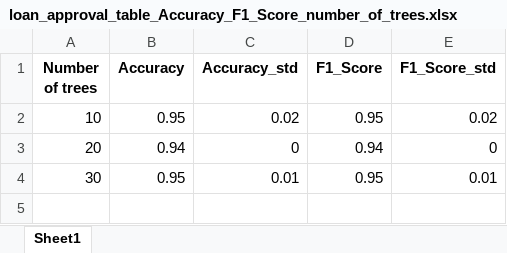
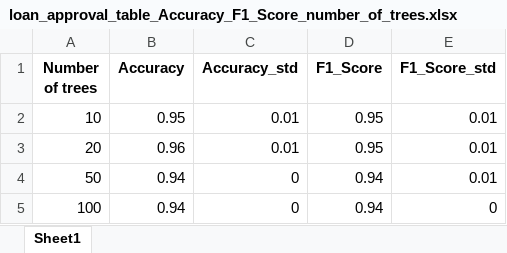
Before and after one commit to hrutkowski/RandomForest_ID3_NBC, an Excel workbook: tables/loan_approval_table_Accuracy_F1_Score_number_of_trees.xlsx, sheet Sheet1, drawn as a sheet; values as stored, in another font and other column widths than the file's, no borders; removed rows and columns are numbered as before the commit, all else as after; the diff names each change by its address in the sheet, - before the commit and + after, or states it on an @@ line.

```diff
--- a/tables/loan_approval_table_Accuracy_F1_Score_number_of_trees.xlsx (sheet Sheet1)
+++ b/tables/loan_approval_table_Accuracy_F1_Score_number_of_trees.xlsx (sheet Sheet1)
-C2 (Accuracy_std): 0.02
+C2 (Accuracy_std): 0.01
-E2 (F1_Score_std): 0.02
+E2 (F1_Score_std): 0.01
+row 3: 20 | 0.96 | 0.01 | 0.95 | 0.01
+row 4: 50 | 0.94 | 0 | 0.94 | 0.01
-A5 (Number of trees): 20
+A5 (Number of trees): 100
-row 4: 30 | 0.95 | 0.01 | 0.95 | 0.01
```
Also changed, not shown: 26 other files.
